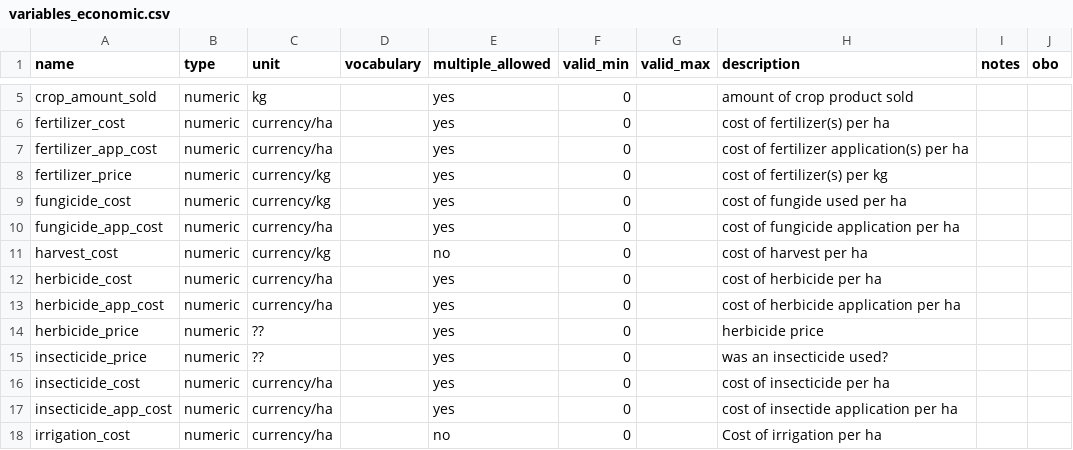
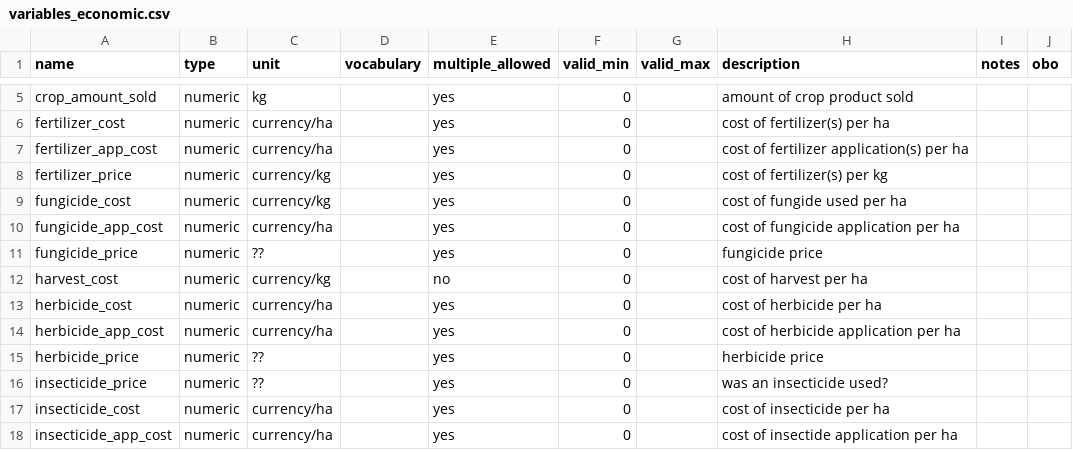
Before and after one commit to controvoc/terminag, a CSV file: variables/variables_economic.csv, drawn as a sheet; only a part is shown, gaps mark what is left out; the shorter side is filled out with more unchanged rows.

```diff
--- a/variables/variables_economic.csv
+++ b/variables/variables_economic.csv
@@ -10,2 +10,3 @@ fungicide_cost,numeric,currency/kg,,yes,0,,cost  of fungide used per ha,,
 fungicide_app_cost,numeric,currency/ha,,yes,0,,cost of fungicide application per ha,,
+fungicide_price,numeric,??,,yes,0,,fungicide price ,,
 harvest_cost,numeric,currency/kg,,no,0,,cost of harvest per ha,,
```
Also changed, not shown: values/values_organization.csv.
